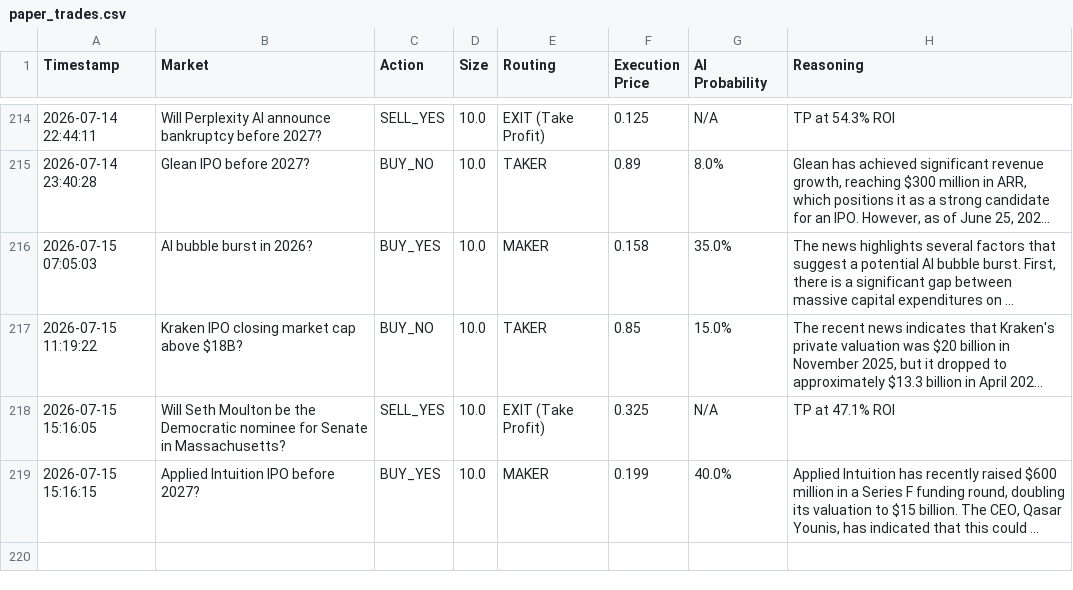
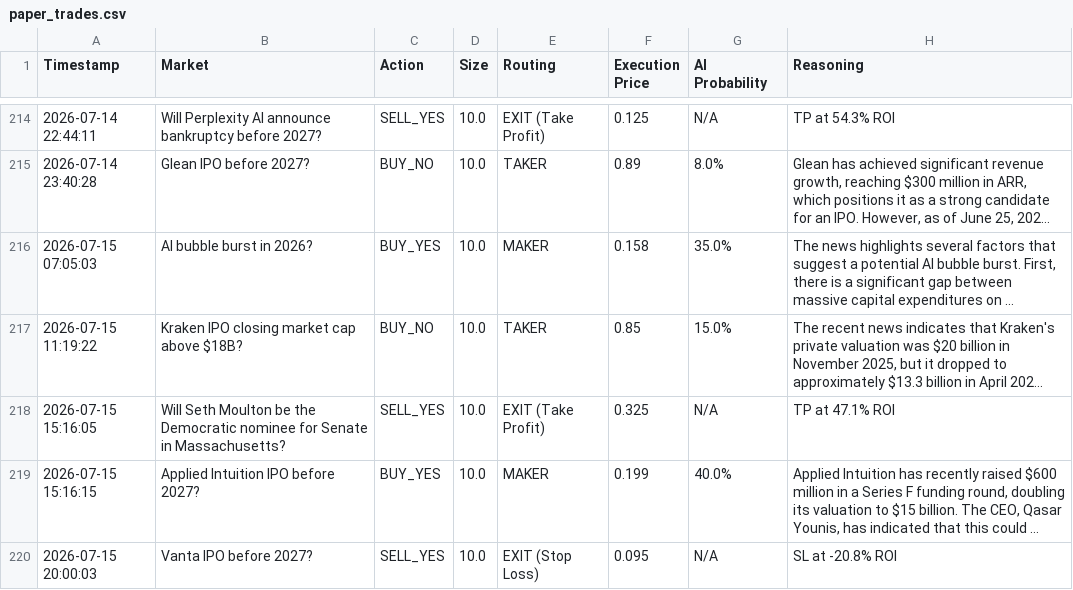
Before and after one commit to fakharhussain1305/polymarket-quant-bot, a CSV file: paper_trades.csv, drawn as a sheet; only a part is shown, gaps mark what is left out; long unchanged cells end in …; the diff names each change by its address in the sheet, - before the commit and + after, or states it on an @@ line.

```diff
--- a/paper_trades.csv
+++ b/paper_trades.csv
+row 220: 2026-07-15 20:00:03 | Vanta IPO before 2027? | SELL_YES | 10.0 | EXIT (Stop Loss) | 0.095 | N/A | SL at -20.8% ROI
```
Also changed, not shown: 1 other file.
